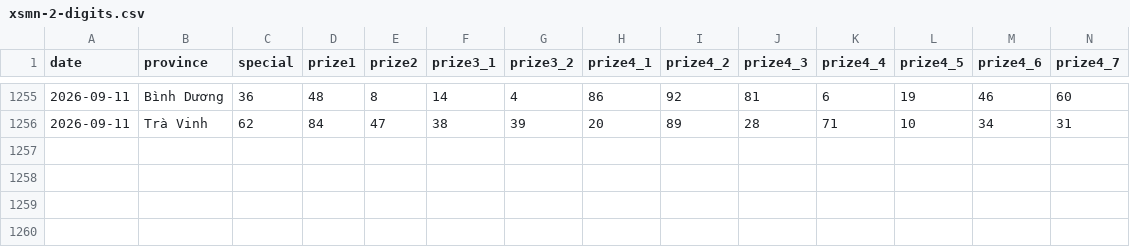
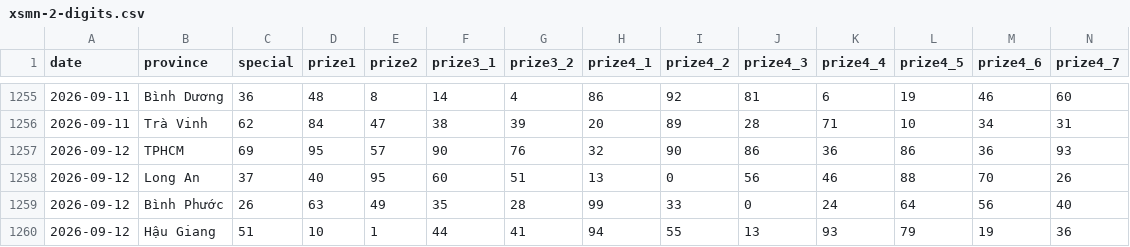
Before and after one commit to phuc341986/vietnam-lottery, a CSV file: data/xsmn-2-digits.csv, drawn as a sheet; only a part is shown, gaps mark what is left out; rows hold the shown columns only; the diff names each change by its address in the sheet, - before the commit and + after, or states it on an @@ line.

```diff
--- a/data/xsmn-2-digits.csv
+++ b/data/xsmn-2-digits.csv
+row 1257: 2026-09-12 | TPHCM | 69 | 95 | 57 | 90 | 76 | 32 | 90 | 86 | 36 | 86 | 36 | 93
+row 1258: 2026-09-12 | Long An | 37 | 40 | 95 | 60 | 51 | 13 | 0 | 56 | 46 | 88 | 70 | 26
+row 1259: 2026-09-12 | Bình Phước | 26 | 63 | 49 | 35 | 28 | 99 | 33 | 0 | 24 | 64 | 56 | 40
+row 1260: 2026-09-12 | Hậu Giang | 51 | 10 | 1 | 44 | 41 | 94 | 55 | 13 | 93 | 79 | 19 | 36
```
Also changed, not shown: data/xsmn-sparse.csv, data/xsmn.csv, 8 other files.
